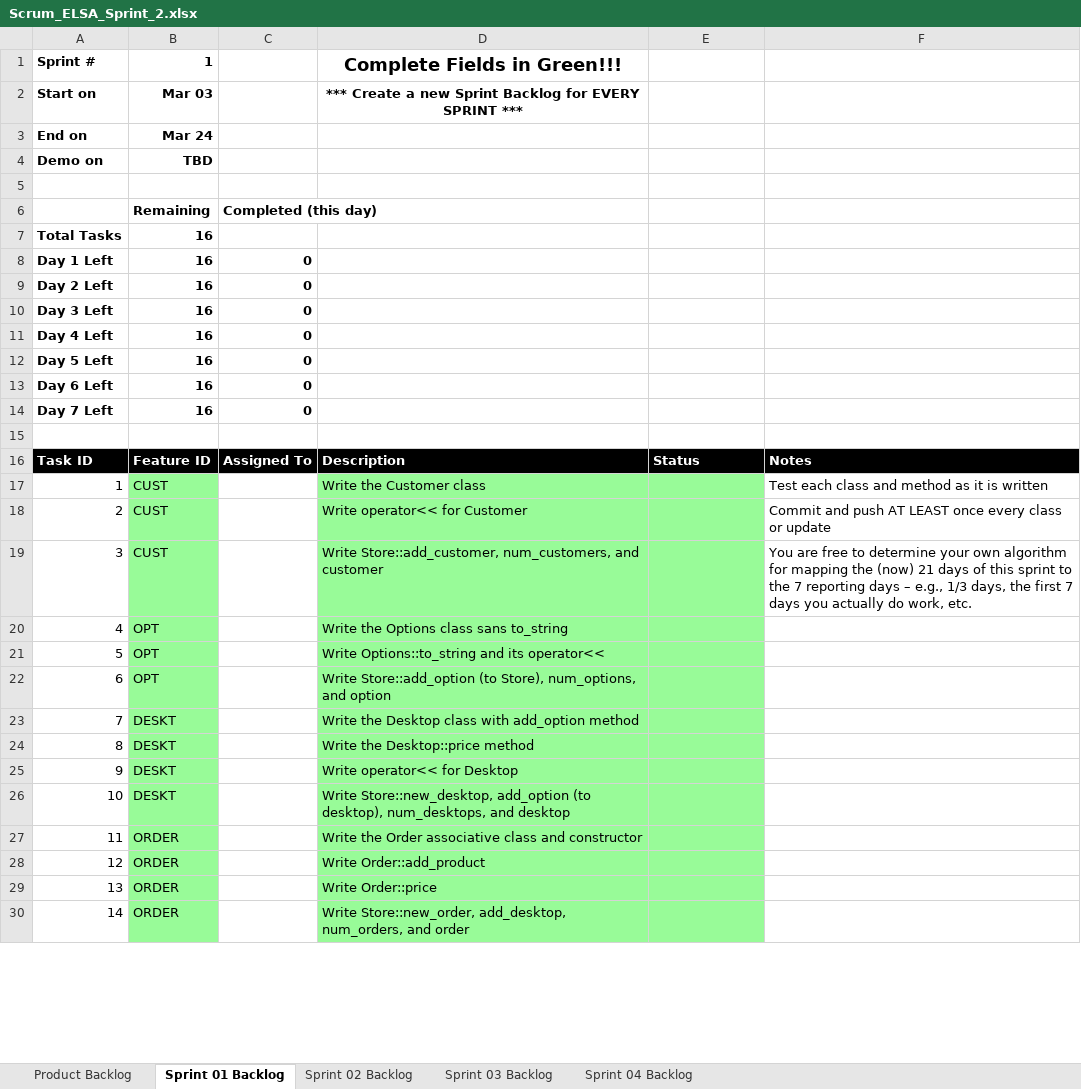
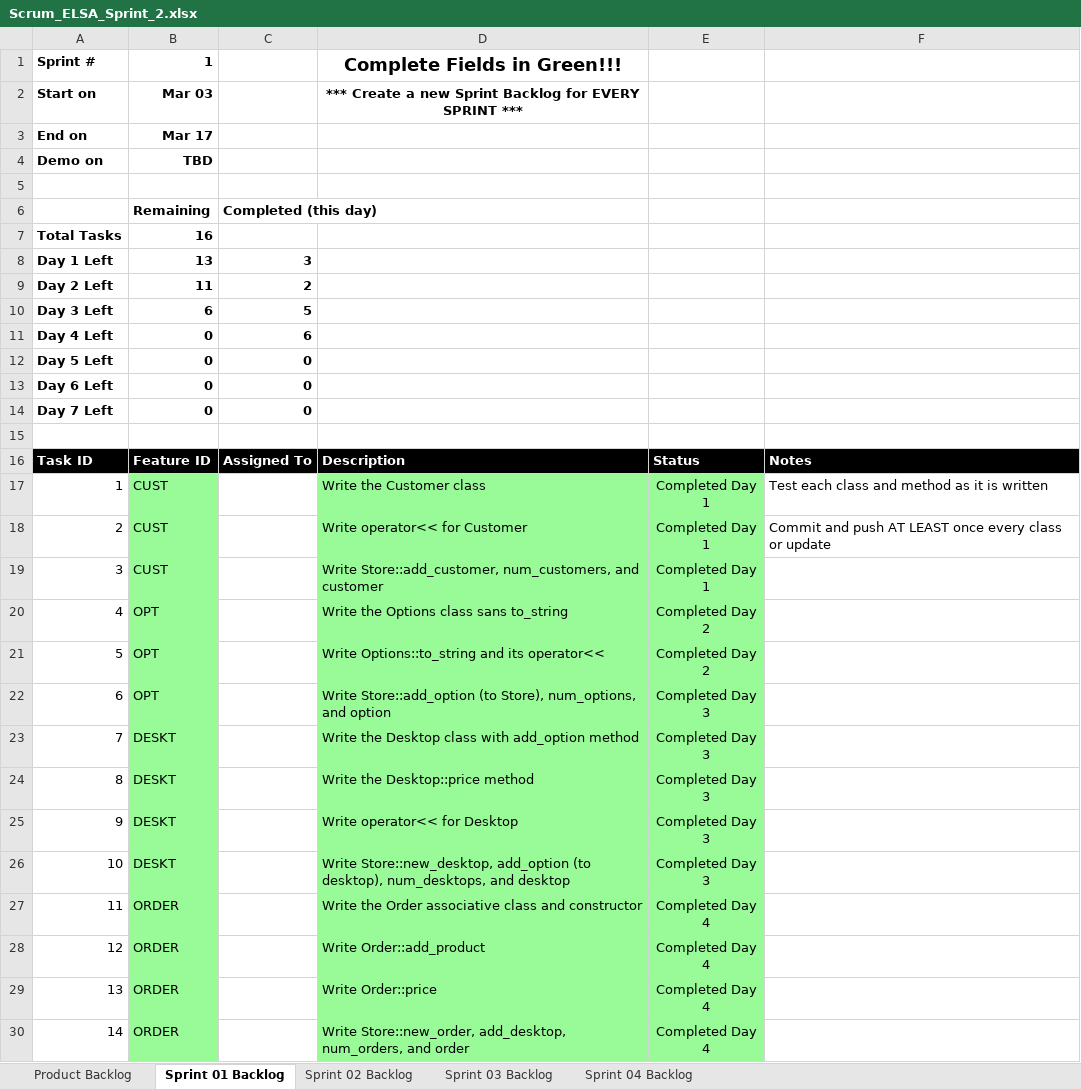
Before and after one commit to sushantcode/CPP_Programming, an Excel workbook: elsa/doc/Scrum_ELSA_Sprint_2.xlsx, sheet Sprint 01 Backlog, drawn as a sheet; only a part is shown; values as stored, in another font and other column widths than the file's, no borders; charts and pictures not drawn; the diff covers the shown part only; the diff names each change by its address in the sheet, - before the commit and + after, or states it on an @@ line.

Commit message:
elsa s02 all kind of possible input error controlled.

```diff
--- a/elsa/doc/Scrum_ELSA_Sprint_2.xlsx (sheet Sprint 01 Backlog)
+++ b/elsa/doc/Scrum_ELSA_Sprint_2.xlsx (sheet Sprint 01 Backlog)
-B3: Mar 24
+B3: Mar 17
-B8: 16
+B8: 13
-C8: 0
+C8: 3
-B9: 16
+B9: 11
-C9: 0
+C9: 2
-B10: 16
+B10: 6
-C10: 0
+C10: 5
-B11:B14: 16
+B11:B14: 0
-C11: 0
+C11: 6
-E17:E19: (empty)
+E17:E19: Completed Day 1
-F19: You are free to determine your own algorithm for mapping the (now) 21 days of this sprint to the 7 reporting days – e.g., 1/3 days, the first 7 days you actually do work, etc.
+F19: (empty)
-E20:E21: (empty)
+E20:E21: Completed Day 2
-E22:E26: (empty)
+E22:E26: Completed Day 3
-E27:E30: (empty)
+E27:E30: Completed Day 4
```
Also changed, not shown: 2 edited cells elsewhere in this sheet, sheet Sprint 02 Backlog, sheet Product Backlog, sheet Sprint 03 Backlog, sheet Sprint 04 Backlog, charts or pictures, 1 other file.
